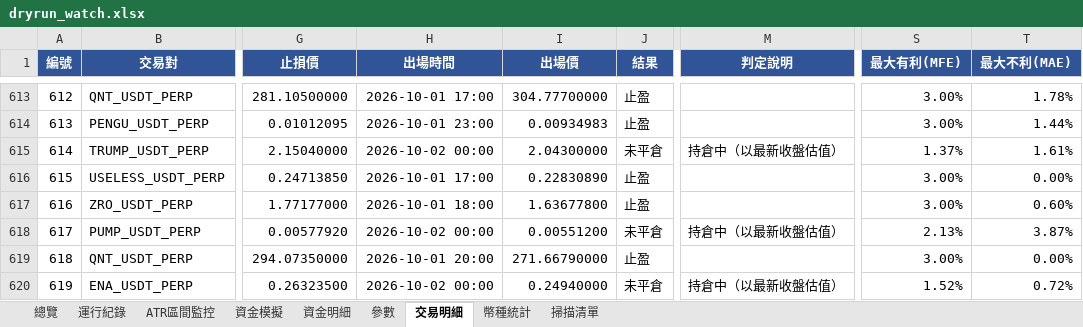
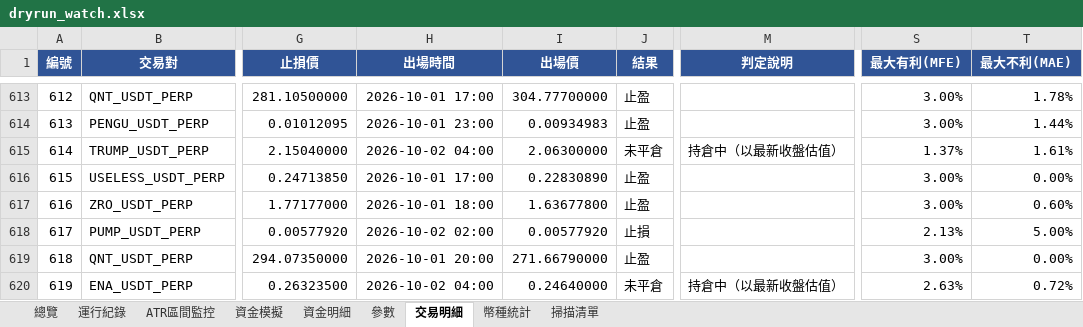
Before and after one commit to timzen43210/Crypto_Trader, an Excel workbook: output/dryrun_watch.xlsx, sheet 交易明細, drawn as a sheet; only a part is shown, gaps mark what is left out; values as stored, in another font and other column widths than the file's, no borders; conditional formats not drawn; the diff covers the shown part only; the diff names each change by its address in the sheet, - before the commit and + after, or states it on an @@ line.

```diff
--- a/output/dryrun_watch.xlsx (sheet 交易明細)
+++ b/output/dryrun_watch.xlsx (sheet 交易明細)
-H615 (出場時間): 2026-10-02 00:00
+H615 (出場時間): 2026-10-02 04:00
-I615 (出場價): 2.04300000
+I615 (出場價): 2.06300000
-H618 (出場時間): 2026-10-02 00:00
+H618 (出場時間): 2026-10-02 02:00
-I618 (出場價): 0.00551200
+I618 (出場價): 0.00577920
-J618 (結果): 未平倉
+J618 (結果): 止損
-M618 (判定說明): 持倉中（以最新收盤估值）
+M618 (判定說明): (empty)
-T618 (最大不利(MAE)): 3.87%
+T618 (最大不利(MAE)): 5.00%
-H620 (出場時間): 2026-10-02 00:00
+H620 (出場時間): 2026-10-02 04:00
-I620 (出場價): 0.24940000
+I620 (出場價): 0.24640000
-S620 (最大有利(MFE)): 1.52%
+S620 (最大有利(MFE)): 2.63%
```
Also changed, not shown: 4 added rows and 13 edited cells elsewhere in this sheet, sheet 幣種統計, sheet 資金明細, sheet 總覽, sheet 資金模擬, sheet 運行紀錄, sheet 掃描清單, 2 more sheets, charts or pictures, output/dryrun_rev.xlsx, output/dryrun_rev_wide.xlsx, 5 other files.
